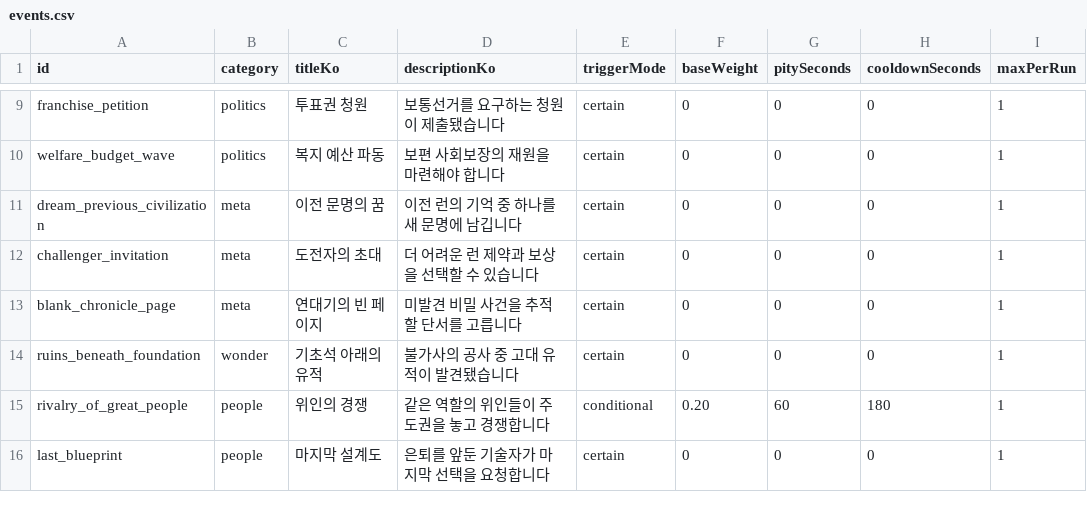
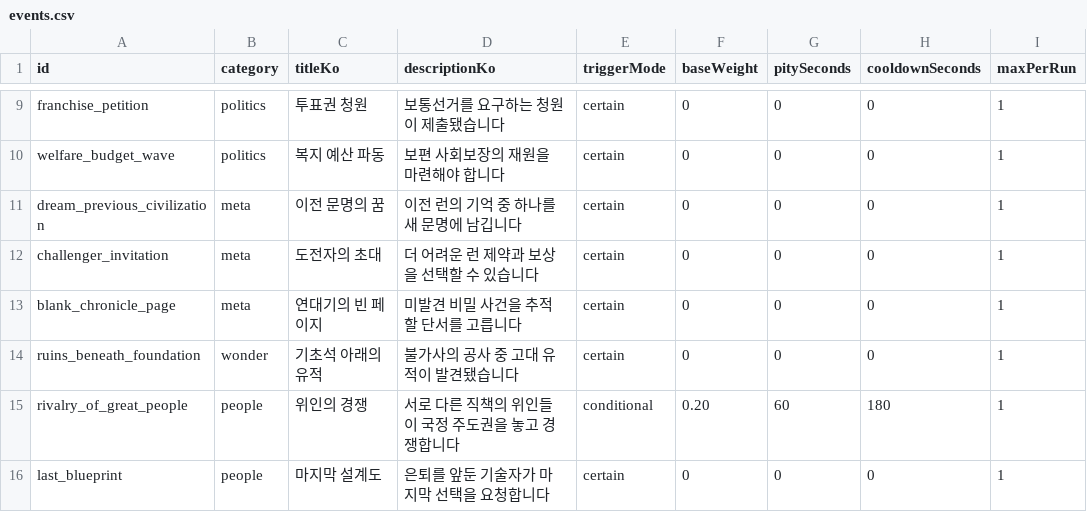
Before and after one commit to Klavers/Civic, a CSV file: Civic/Assets/_Project/Resources/CivicModules/events.csv, drawn as a sheet; only a part is shown, gaps mark what is left out; the diff names each change by its address in the sheet, - before the commit and + after, or states it on an @@ line.

```diff
--- a/Civic/Assets/_Project/Resources/CivicModules/events.csv
+++ b/Civic/Assets/_Project/Resources/CivicModules/events.csv
-D15 (descriptionKo): 같은 역할의 위인들이 주도권을 놓고 경쟁합니다
+D15 (descriptionKo): 서로 다른 직책의 위인들이 국정 주도권을 놓고 경쟁합니다
```
Also changed, not shown: Civic/Assets/_Project/Resources/CivicModules/event_conditions.csv, Civic/Assets/_Project/Resources/CivicModules/people.csv, 20 other files.
